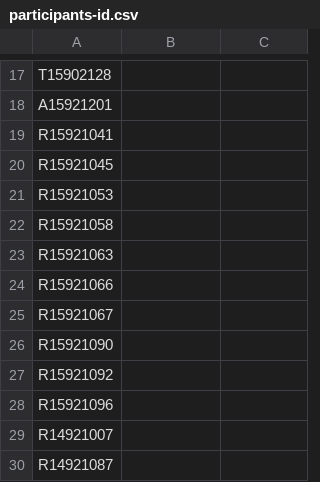
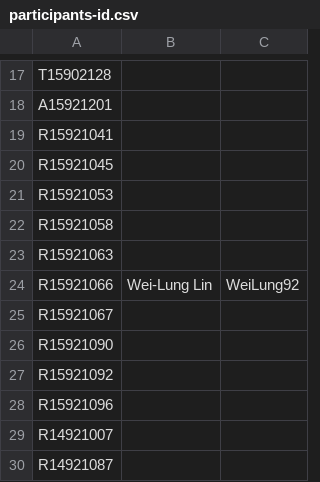
Before and after one commit to NTU-ALComLab/LSV-PA, a CSV file: lsv/admin/participants-id.csv, drawn as a sheet; only a part is shown, gaps mark what is left out.

Commit message:
Add R15921066 to participants-id.csv

```diff
--- a/lsv/admin/participants-id.csv
+++ b/lsv/admin/participants-id.csv
@@ -23,3 +23,3 @@ R15921058,,
 R15921063,,
-R15921066,,
+R15921066, Wei-Lung Lin, WeiLung92
 R15921067,,
```
